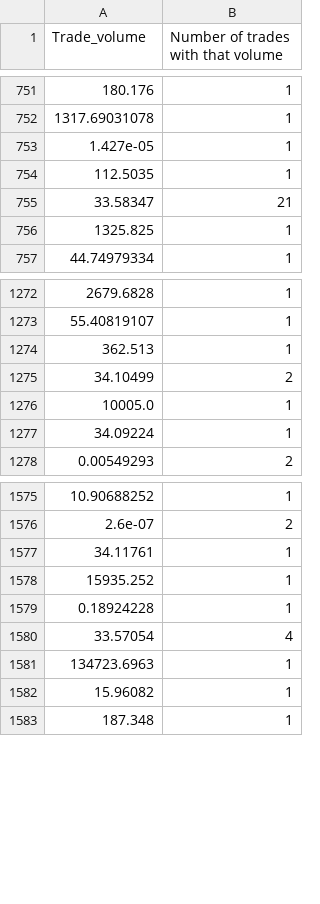
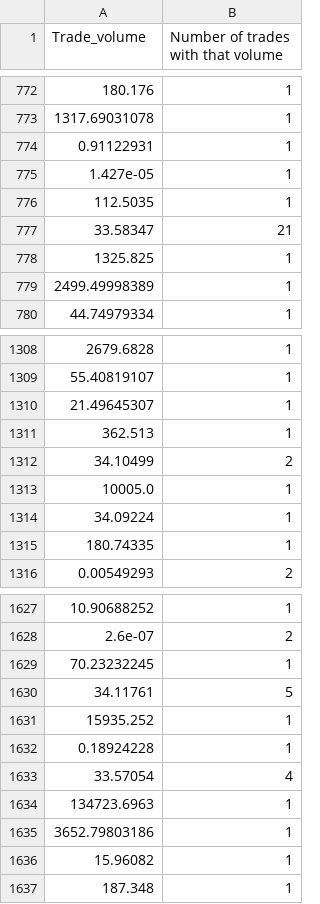
Before and after one commit to andr3w321/kraken-trade-archiver, a CSV file: output/USDTUSD-unique-trade-volumes.csv, drawn as a sheet; only a part is shown, gaps mark what is left out; the diff covers the shown part only.

```diff
--- a/output/USDTUSD-unique-trade-volumes.csv
+++ b/output/USDTUSD-unique-trade-volumes.csv
@@ -752,2 +773,3 @@ Trade_volume,Number of trades with that volume
 1317.69031078,1
+0.91122931,1
 1.427e-05,1
@@ -756,2 +778,3 @@ Trade_volume,Number of trades with that volume
 1325.825,1
+2499.49998389,1
 44.74979334,1
@@ -1273,2 +1309,3 @@ Trade_volume,Number of trades with that volume
 55.40819107,1
+21.49645307,1
 362.513,1
@@ -1277,2 +1314,3 @@ Trade_volume,Number of trades with that volume
 34.09224,1
+180.74335,1
 0.00549293,2
@@ -1576,3 +1628,4 @@ Trade_volume,Number of trades with that volume
 2.6e-07,2
-34.11761,1
+70.23232245,1
+34.11761,5
 15935.252,1
@@ -1581,2 +1634,3 @@ Trade_volume,Number of trades with that volume
 134723.6963,1
+3652.79803186,1
 15.96082,1
```
Also changed, not shown: 58 added rows and 14 edited cells elsewhere in this file, output/EOSUSD-unique-trade-volumes.csv, 28 other files.
